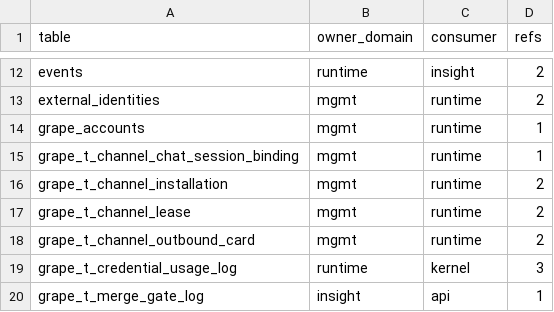
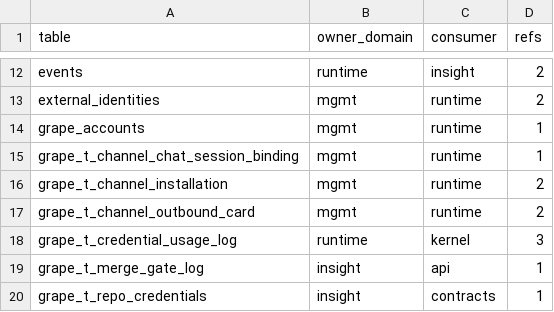
Before and after one commit to grape-dev/grape, a CSV file: docs/weekly-11/foreign-refs-allowlist.csv, drawn as a sheet; only a part is shown, gaps mark what is left out; the shorter side is filled out with more unchanged rows; the diff names each change by its address in the sheet, - before the commit and + after, or states it on an @@ line.

Commit message:
refactor(runtime): route outbox lease-owner reads through mgmt public (-2)
im/outbox.py read grape_t_channel_lease directly on its own IM connection in
two places: lease_owner_of (per-row owner recheck) and owned_installations
(the owner filter pushed down into claim_batch so a busy installation cannot
starve another instance). That table belongs to mgmt, so in the split
topology the runtime database has no such table: both reads raised 1146,
owned_installations degraded to [], and claim_batch returned an empty batch
forever -- the outbox consumer never delivered anything, and the only trace
was one WARNING per poll.

Move both statements into mgmt public as portable named queries
(lease_owner_by_key, lease_owned_installations_by_owner) plus thin functions,
keeping every predicate, the COALESCE, ORDER BY updated_at DESC and the
literal LIMIT 200 verbatim so behaviour is unchanged on the single-database
topology. The thin functions take an optional cursor: outbox resolves its
connection from DEVOPS_DB_PATH on every call while the *_any helpers fall
back to the session_manager.db bound at import time, so a cursor-free call
would read the wrong file in tests (their fixture points DEVOPS_DB_PATH at a
tmp database). Reusing the caller cursor on the single-db path and ignoring it
when mgmt owns a DSN is the existing convention here (_owner_cursor). No new
named query returns the lease token: the consumer only needs the owner.

The outbound-card statements in the same file are deliberately left alone --
the static counter cannot see them (the table name is a variable) and mgmt's
existing upsert_outbound_card is MySQL-only, so that rewrite needs its own
round.

Static cross-domain refs 53 -> 51 (32 -> 31 pairs); the
grape_t_channel_lease<-runtime pair is now zero.

```diff
--- a/docs/weekly-11/foreign-refs-allowlist.csv
+++ b/docs/weekly-11/foreign-refs-allowlist.csv
-row 17: grape_t_channel_lease | mgmt | runtime | 2
```
Also changed, not shown: 7 other files.
